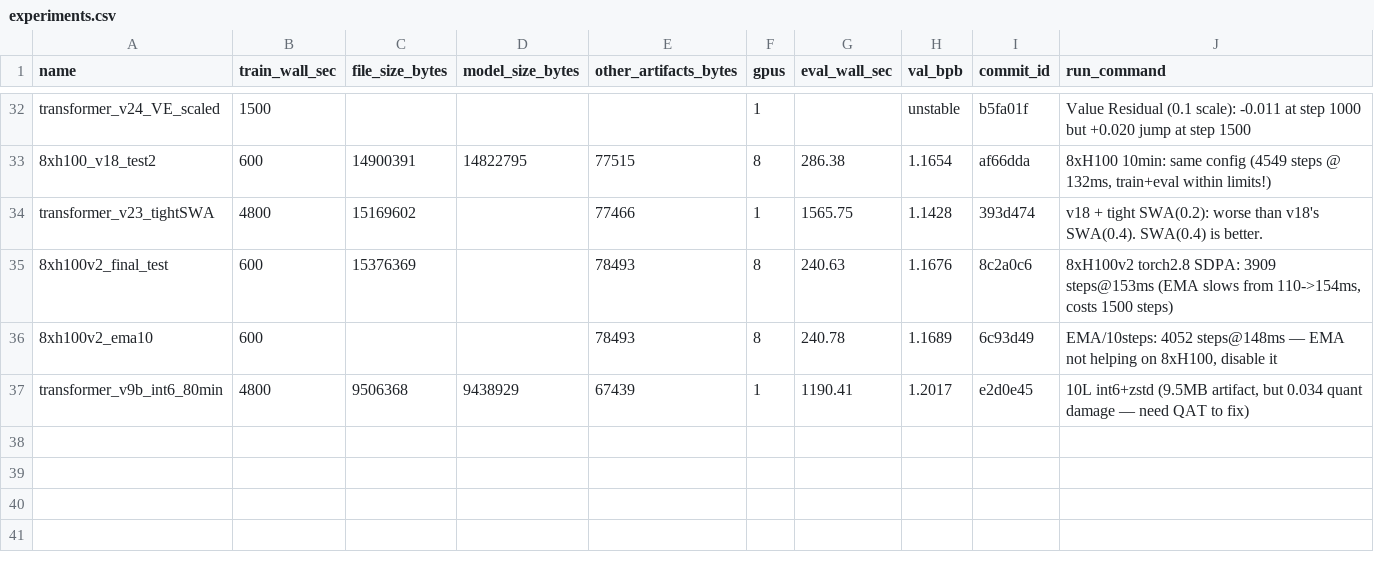
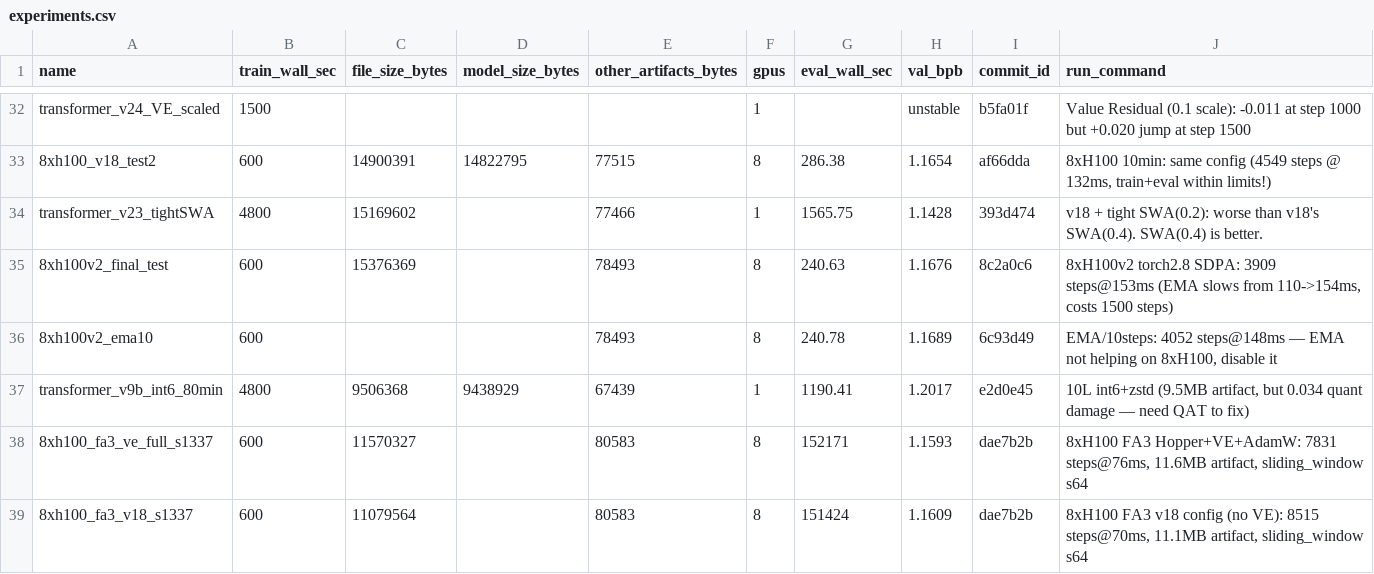
Before and after one commit to openai/parameter-golf, a CSV file: experiments.csv, drawn as a sheet; only a part is shown, gaps mark what is left out; the diff names each change by its address in the sheet, - before the commit and + after, or states it on an @@ line.

```diff
--- a/experiments.csv
+++ b/experiments.csv
+row 38: 8xh100_fa3_ve_full_s1337 | 600 | 11570327 |  | 80583 | 8 | 152171 | 1.1593 | dae7b2b | 8xH100 FA3 Hopper+VE+AdamW: 7831 steps@76ms, 11.6MB artifact, sliding_window s64
+row 39: 8xh100_fa3_v18_s1337 | 600 | 11079564 |  | 80583 | 8 | 151424 | 1.1609 | dae7b2b | 8xH100 FA3 v18 config (no VE): 8515 steps@70ms, 11.1MB artifact, sliding_window s64
```
Also changed, not shown: 1 other file.
